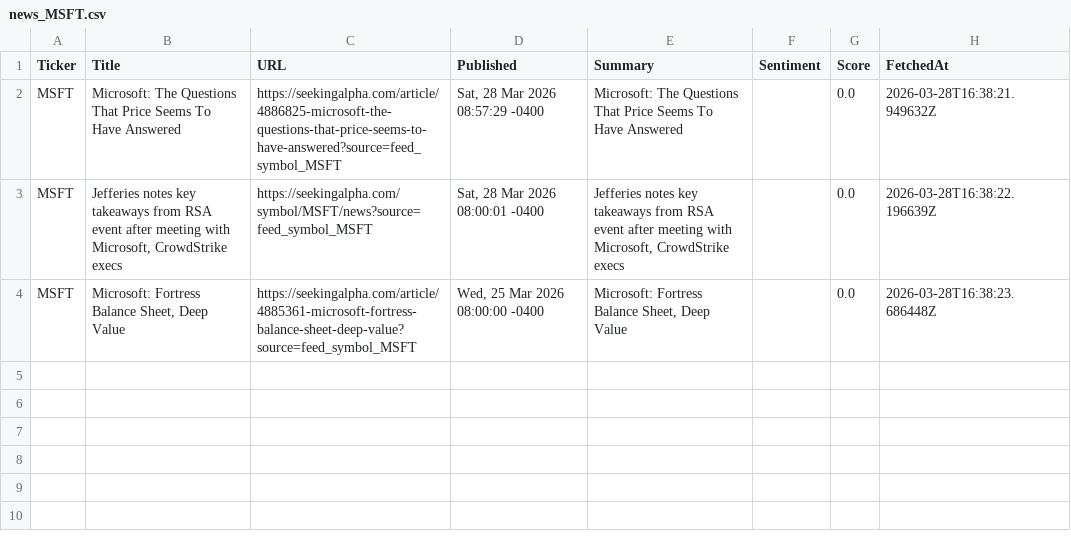
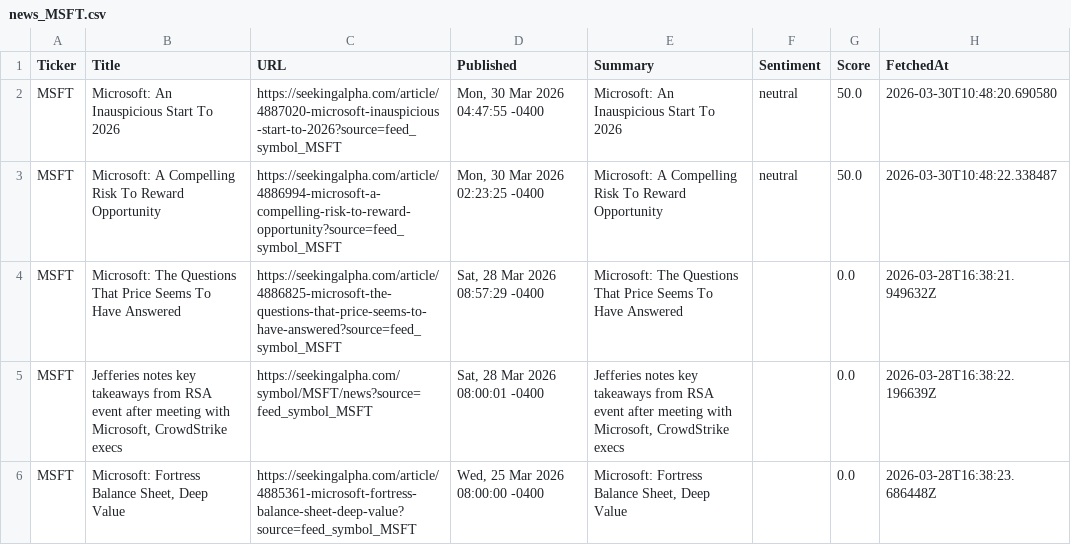
Before and after one commit to timursk99-ai/news-pipeline, a CSV file: news_MSFT.csv, drawn as a sheet.

Commit message:
update news CSVs

```diff
--- a/news_MSFT.csv
+++ b/news_MSFT.csv
@@ -1,2 +1,4 @@
 Ticker,Title,URL,Published,Summary,Sentiment,Score,FetchedAt
+MSFT,Microsoft: An Inauspicious Start To 2026,https://seekingalpha.com/article/4887020-microsoft-inauspicious-start-to-2026?source=feed_symbol_MSFT,"Mon, 30 Mar 2026 04:47:55 -0400",Microsoft: An Inauspicious Start To 2026,neutral,50.0,2026-03-30T10:48:20.690580
+MSFT,Microsoft: A Compelling Risk To Reward Opportunity,https://seekingalpha.com/article/4886994-microsoft-a-compelling-risk-to-reward-opportunity?source=feed_symbol_MSFT,"Mon, 30 Mar 2026 02:23:25 -0400",Microsoft: A Compelling Risk To Reward Opportunity,neutral,50.0,2026-03-30T10:48:22.338487
 MSFT,Microsoft: The Questions That Price Seems To Have Answered,https://seekingalpha.com/article/4886825-microsoft-the-questions-that-price-seems-to-have-answered?source=feed_symbol_MSFT,"Sat, 28 Mar 2026 08:57:29 -0400",Microsoft: The Questions That Price Seems To Have Answered,,0.0,2026-03-28T16:38:21.949632Z
```
